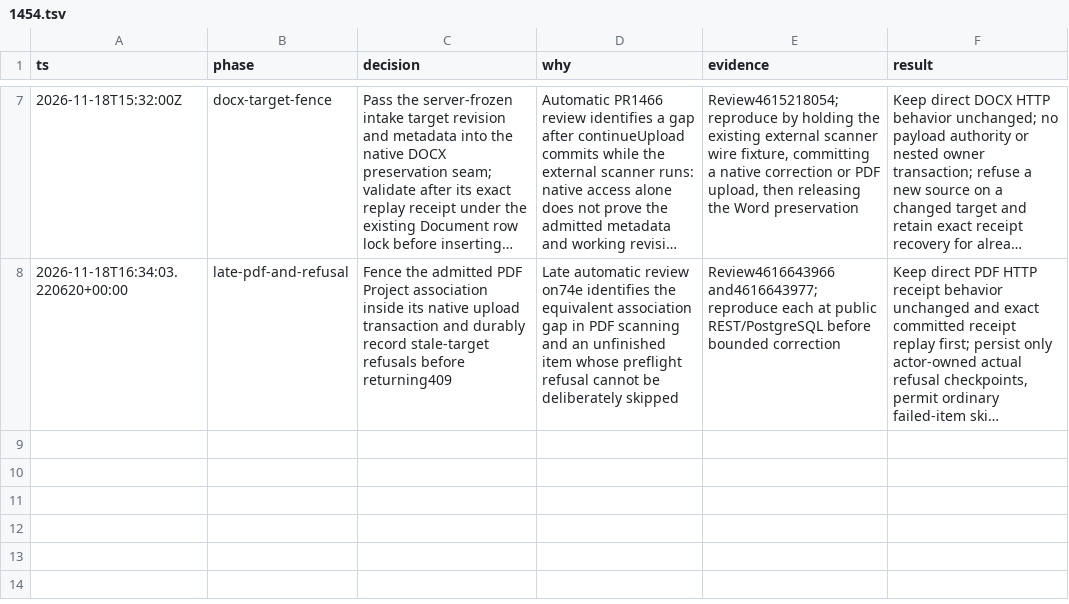
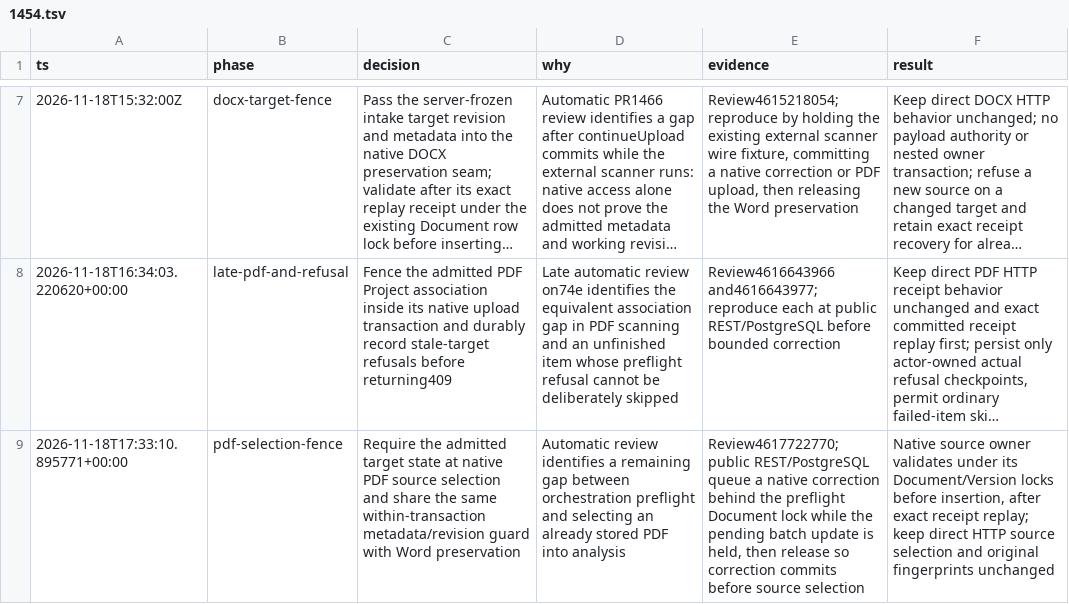
Before and after one commit to Prisma-Prim/PRISMA-PRIM-Suite, a TSV file: .audit/1454.tsv, drawn as a sheet; only a part is shown, gaps mark what is left out; long unchanged cells end in …; the diff names each change by its address in the sheet, - before the commit and + after, or states it on an @@ line.

Commit message:
docs: record admitted-target fence at native PDF source selection (#1454)

```diff
--- a/.audit/1454.tsv
+++ b/.audit/1454.tsv
+row 9: 2026-11-18T17:33:10.895771+00:00 | pdf-selection-fence | Require the admitted target state at native PDF source selection and share the same within-transaction metadata/revision guard with Word preservation | Automatic review identifies a remaining gap between orchestration preflight and selecting an already stored PDF into analysis | Review4617722770; public REST/PostgreSQL queue a native correction behind the preflight Document lock while the pending batch update is held, then release so correction commits before source selection | Native source owner validates under its Document/Version locks before insertion, after exact receipt replay; keep direct HTTP source selection and original fingerprints unchanged
```
